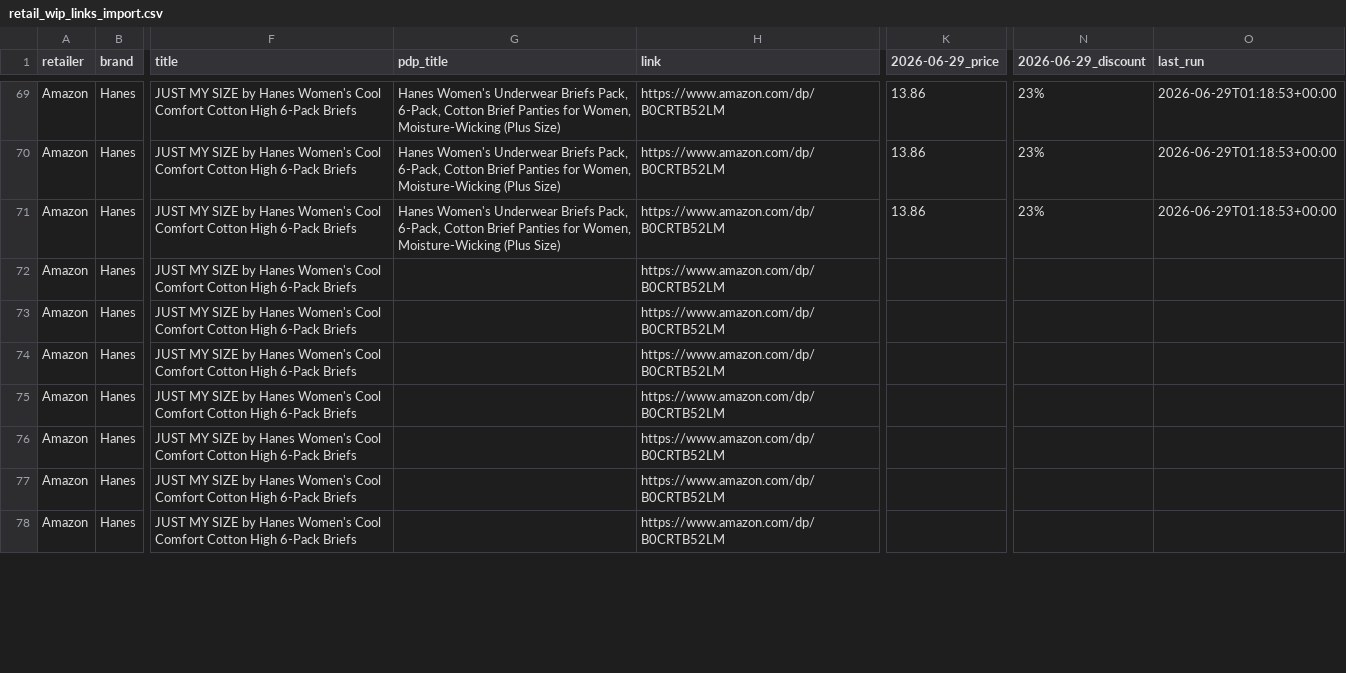
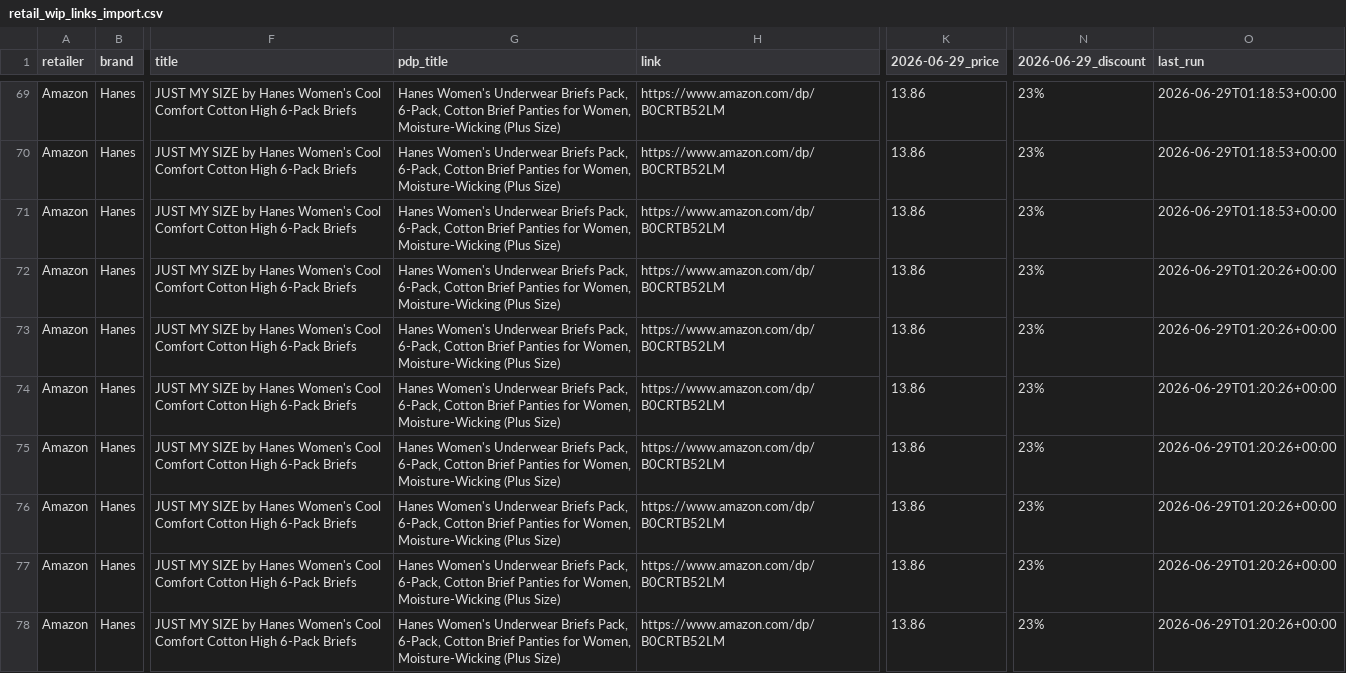
Before and after one commit to huntbrian1/pricetrackstreamlitdemo, a CSV file: data/retail_wip_links_import.csv, drawn as a sheet; only a part is shown, gaps mark what is left out; the diff covers the shown part only; the diff names each change by its address in the sheet, - before the commit and + after, or states it on an @@ line.

Commit message:
Checkpoint 2026-06-29_price rows 41-60

```diff
--- a/data/retail_wip_links_import.csv
+++ b/data/retail_wip_links_import.csv
-G72:G78 (pdp_title): (empty)
+G72:G78 (pdp_title): Hanes Women's Underwear Briefs Pack, 6-Pack, Cotton Brief Panties for Women, Moisture-Wicking (Plus Size)
-K72:K78 (2026-06-29_price): (empty)
+K72:K78 (2026-06-29_price): 13.86
-N72:N78 (2026-06-29_discount): (empty)
+N72:N78 (2026-06-29_discount): 23%
-O72:O78 (last_run): (empty)
+O72:O78 (last_run): 2026-06-29T01:20:26+00:00
```
Also changed, not shown: 45 edited cells elsewhere in this file.
